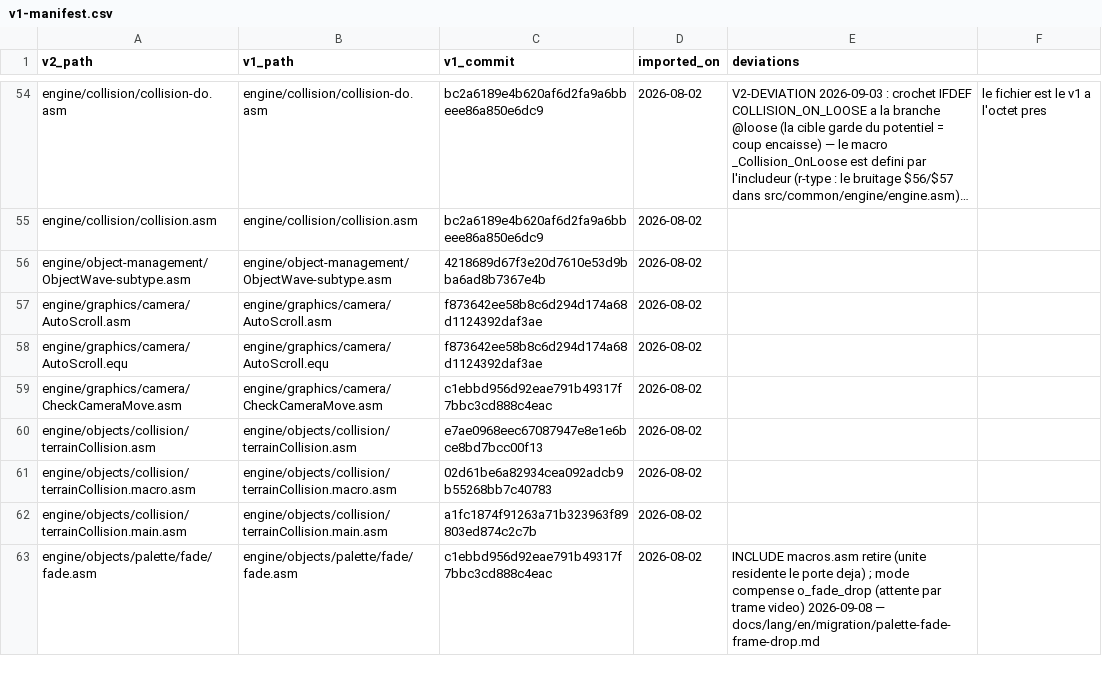
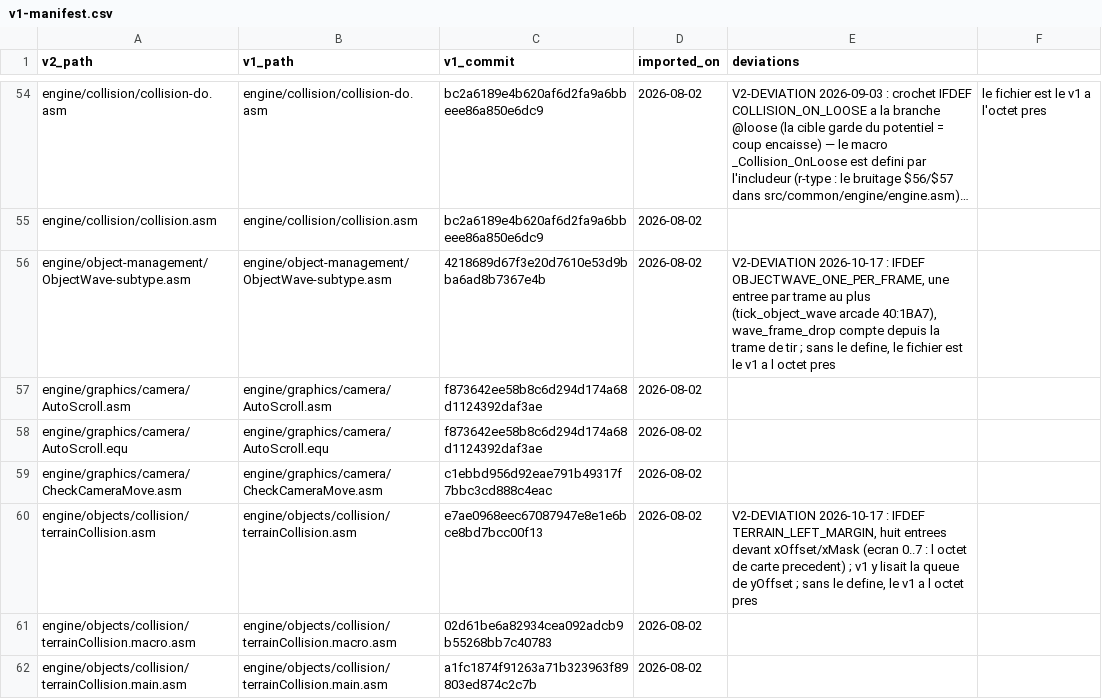
Before and after one commit to wide-dot/6809-game-builder, a CSV file: engine/v1-manifest.csv, drawn as a sheet; only a part is shown, gaps mark what is left out; the shorter side is filled out with more unchanged rows; long unchanged cells end in …; the diff names each change by its address in the sheet, - before the commit and + after, or states it on an @@ line.

```diff
--- a/engine/v1-manifest.csv
+++ b/engine/v1-manifest.csv
-E56 (deviations): (empty)
+E56 (deviations): V2-DEVIATION 2026-10-17 : IFDEF OBJECTWAVE_ONE_PER_FRAME, une entree par trame au plus (tick_object_wave arcade 40:1BA7), wave_frame_drop compte depuis la trame de tir ; sans le define, le fichier est le v1 a l octet pres
-E60 (deviations): (empty)
+E60 (deviations): V2-DEVIATION 2026-10-17 : IFDEF TERRAIN_LEFT_MARGIN, huit entrees devant xOffset/xMask (ecran 0..7 : l octet de carte precedent) ; v1 y lisait la queue de yOffset ; sans le define, le v1 a l octet pres
```
Also changed, not shown: 55 other files.
